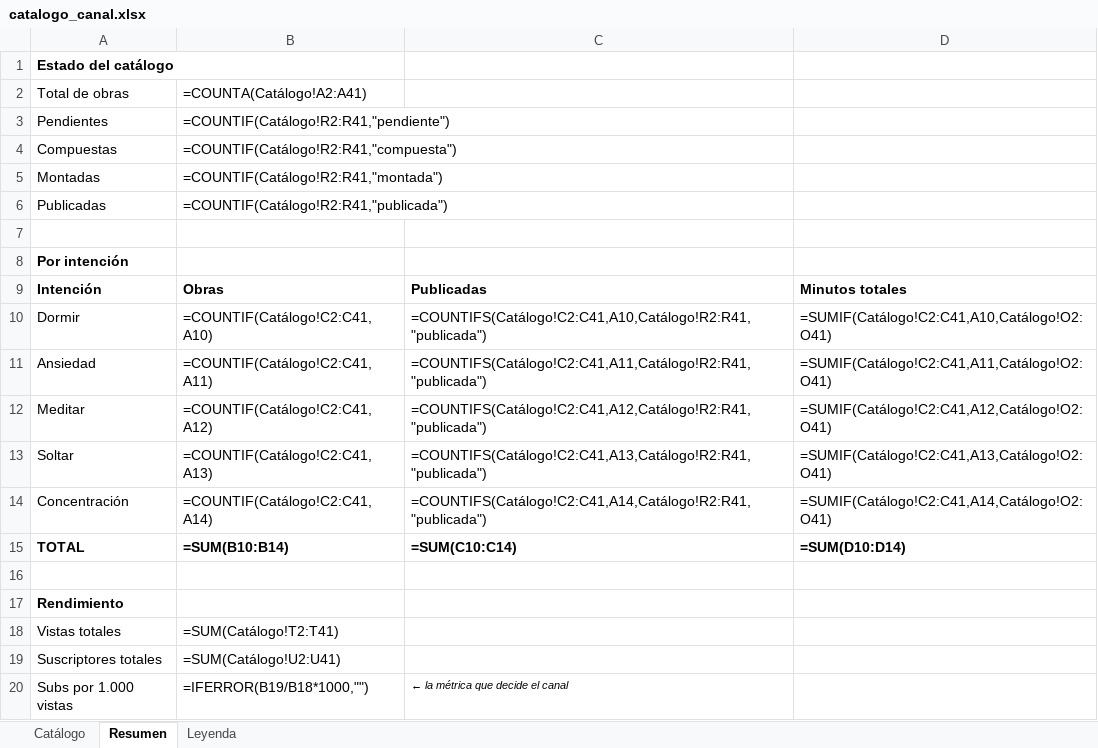
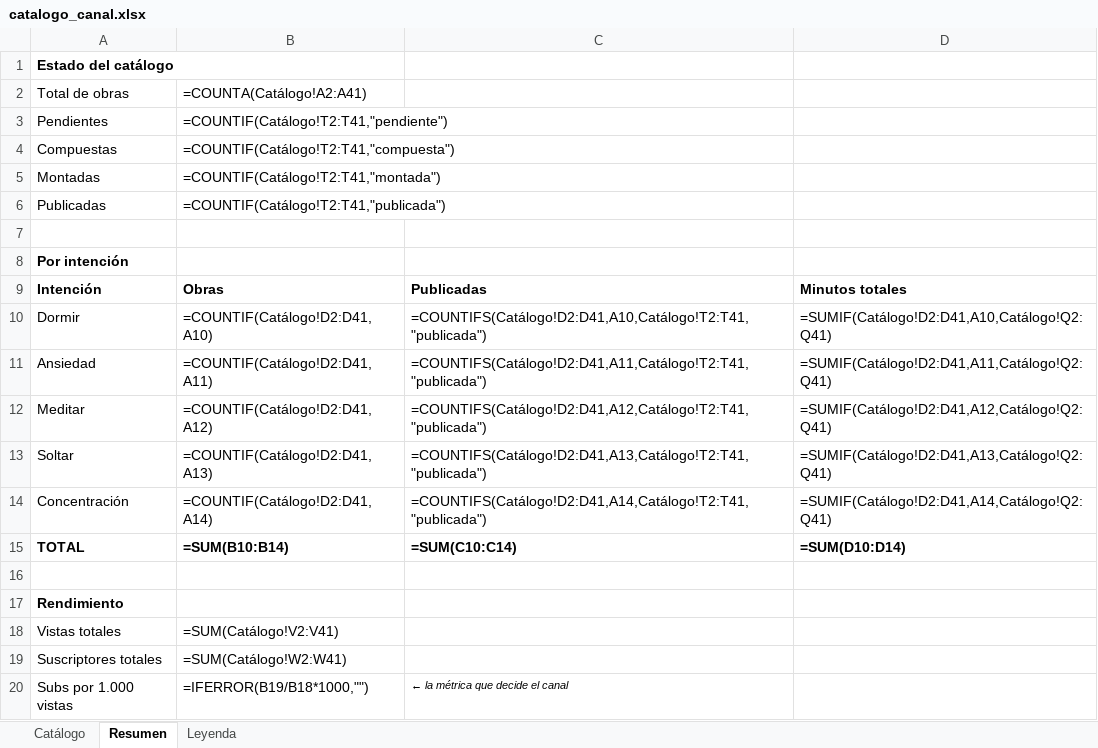
Before and after one commit to tukivirtal/canal_setiembre2026, an Excel workbook: 08-catalogo/catalogo_canal.xlsx, sheet Resumen, drawn as a sheet; values as stored, in another font and other column widths than the file's, no borders; formulas without a stored value are shown as written; the diff names each change by its address in the sheet, - before the commit and + after, or states it on an @@ line.

```diff
--- a/08-catalogo/catalogo_canal.xlsx (sheet Resumen)
+++ b/08-catalogo/catalogo_canal.xlsx (sheet Resumen)
-B3: =COUNTIF(Catálogo!R2:R41,"pendiente")
+B3: =COUNTIF(Catálogo!T2:T41,"pendiente")
-B4: =COUNTIF(Catálogo!R2:R41,"compuesta")
+B4: =COUNTIF(Catálogo!T2:T41,"compuesta")
-B5: =COUNTIF(Catálogo!R2:R41,"montada")
+B5: =COUNTIF(Catálogo!T2:T41,"montada")
-B6: =COUNTIF(Catálogo!R2:R41,"publicada")
+B6: =COUNTIF(Catálogo!T2:T41,"publicada")
-B10: =COUNTIF(Catálogo!C2:C41,A10)
+B10: =COUNTIF(Catálogo!D2:D41,A10)
-C10: =COUNTIFS(Catálogo!C2:C41,A10,Catálogo!R2:R41,"publicada")
+C10: =COUNTIFS(Catálogo!D2:D41,A10,Catálogo!T2:T41,"publicada")
-D10: =SUMIF(Catálogo!C2:C41,A10,Catálogo!O2:O41)
+D10: =SUMIF(Catálogo!D2:D41,A10,Catálogo!Q2:Q41)
-B11: =COUNTIF(Catálogo!C2:C41,A11)
+B11: =COUNTIF(Catálogo!D2:D41,A11)
-C11: =COUNTIFS(Catálogo!C2:C41,A11,Catálogo!R2:R41,"publicada")
+C11: =COUNTIFS(Catálogo!D2:D41,A11,Catálogo!T2:T41,"publicada")
-D11: =SUMIF(Catálogo!C2:C41,A11,Catálogo!O2:O41)
+D11: =SUMIF(Catálogo!D2:D41,A11,Catálogo!Q2:Q41)
-B12: =COUNTIF(Catálogo!C2:C41,A12)
+B12: =COUNTIF(Catálogo!D2:D41,A12)
-C12: =COUNTIFS(Catálogo!C2:C41,A12,Catálogo!R2:R41,"publicada")
+C12: =COUNTIFS(Catálogo!D2:D41,A12,Catálogo!T2:T41,"publicada")
-D12: =SUMIF(Catálogo!C2:C41,A12,Catálogo!O2:O41)
+D12: =SUMIF(Catálogo!D2:D41,A12,Catálogo!Q2:Q41)
-B13: =COUNTIF(Catálogo!C2:C41,A13)
+B13: =COUNTIF(Catálogo!D2:D41,A13)
-C13: =COUNTIFS(Catálogo!C2:C41,A13,Catálogo!R2:R41,"publicada")
+C13: =COUNTIFS(Catálogo!D2:D41,A13,Catálogo!T2:T41,"publicada")
-D13: =SUMIF(Catálogo!C2:C41,A13,Catálogo!O2:O41)
+D13: =SUMIF(Catálogo!D2:D41,A13,Catálogo!Q2:Q41)
-B14: =COUNTIF(Catálogo!C2:C41,A14)
+B14: =COUNTIF(Catálogo!D2:D41,A14)
-C14: =COUNTIFS(Catálogo!C2:C41,A14,Catálogo!R2:R41,"publicada")
+C14: =COUNTIFS(Catálogo!D2:D41,A14,Catálogo!T2:T41,"publicada")
-D14: =SUMIF(Catálogo!C2:C41,A14,Catálogo!O2:O41)
+D14: =SUMIF(Catálogo!D2:D41,A14,Catálogo!Q2:Q41)
-B18: =SUM(Catálogo!T2:T41)
+B18: =SUM(Catálogo!V2:V41)
-B19: =SUM(Catálogo!U2:U41)
+B19: =SUM(Catálogo!W2:W41)
```
Also changed, not shown: sheet Catálogo, sheet Leyenda, 7 other files.
